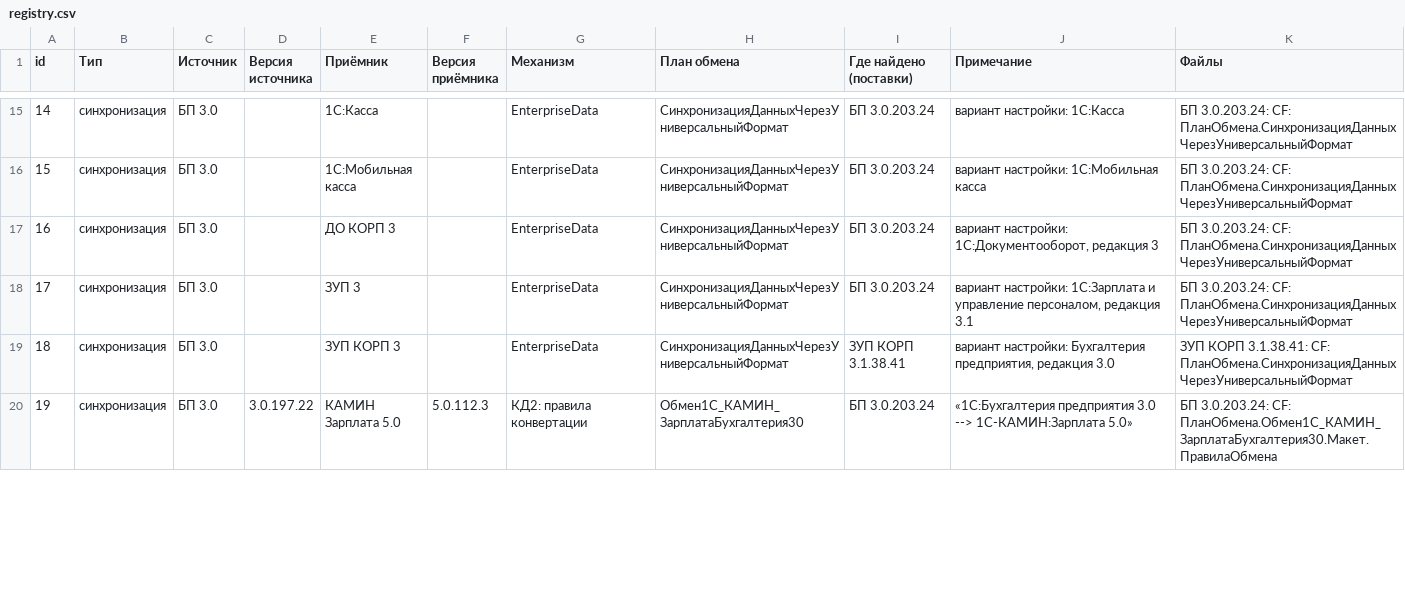
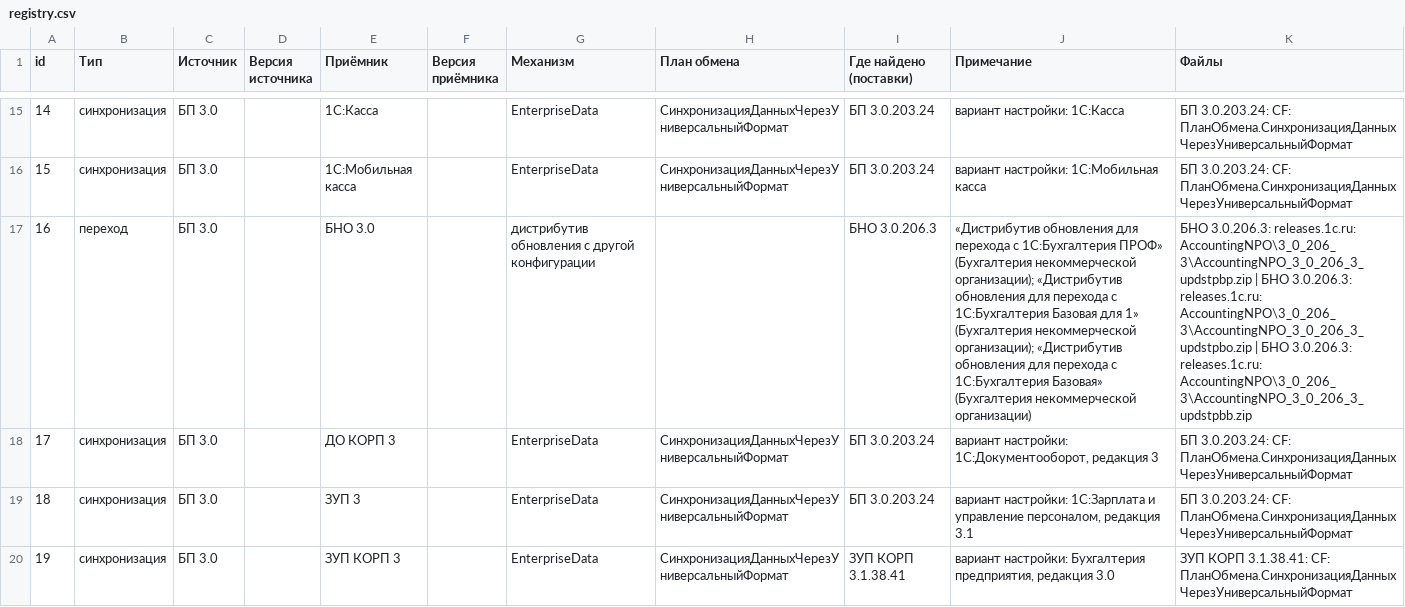
Before and after one commit to iMironRU/1CExchenge, a CSV file: data/registry.csv, drawn as a sheet; only a part is shown, gaps mark what is left out; the shorter side is filled out with more unchanged rows; addresses are those after the commit; the diff covers the shown part only; the diff names each change by its address in the sheet, - before the commit and + after, or states it on an @@ line.

```diff
--- a/data/registry.csv
+++ b/data/registry.csv
+row 17: 16 | переход | БП 3.0 |  | БНО 3.0 |  | дистрибутив обновления с другой конфигурации |  | БНО 3.0.206.3 | «Дистрибутив обновления для перехода с 1С:Бухгалтерия ПРОФ» (Бухгалтерия некоммерческой организации); «Дистрибутив обновления для перехода с 1С:Бухгалтерия Базовая для 1» (Бухгалтерия некоммерческой организации); «Дистрибутив обновления для перехода с 1С:Бухгалтерия Базовая» (Бухгалтерия некоммерческой организации) | БНО 3.0.206.3: releases.1c.ru: AccountingNPO\3_0_206_3\AccountingNPO_3_0_206_3_updstpbp.zip | БНО 3.0.206.3: releases.1c.ru: AccountingNPO\3_0_206_3\AccountingNPO_3_0_206_3_updstpbo.zip | БНО 3.0.206.3: releases.1c.ru: AccountingNPO\3_0_206_3\AccountingNPO_3_0_206_3_updstpbb.zip
@@ column A (id) renumbered from row 18 down @@
```
Also changed, not shown: 10 added rows elsewhere in this file, 10 other files.
